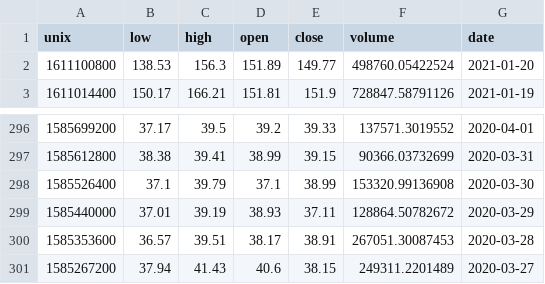
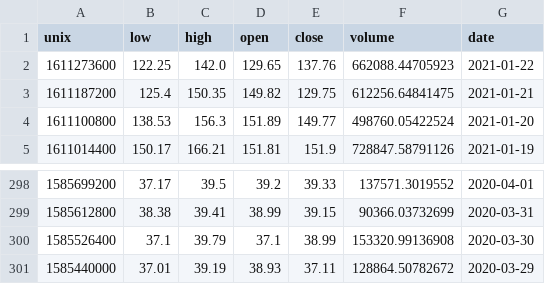
Before and after one commit to mnewk555/Project1_CryptoSentiment, a CSV file: Micheal_edits/Coinbase_LTCUSD_dailydata.csv, drawn as a sheet; only a part is shown, gaps mark what is left out; removed rows and columns are numbered as before the commit, all else as after; the diff names each change by its address in the sheet, - before the commit and + after, or states it on an @@ line.

```diff
--- a/Micheal_edits/Coinbase_LTCUSD_dailydata.csv
+++ b/Micheal_edits/Coinbase_LTCUSD_dailydata.csv
+row 2: 1611273600 | 122.25 | 142.0 | 129.65 | 137.76 | 662088.44705923 | 2021-01-22
+row 3: 1611187200 | 125.4 | 150.35 | 149.82 | 129.75 | 612256.64841475 | 2021-01-21
-row 300: 1585353600 | 36.57 | 39.51 | 38.17 | 38.91 | 267051.30087453 | 2020-03-28
-row 301: 1585267200 | 37.94 | 41.43 | 40.6 | 38.15 | 249311.2201489 | 2020-03-27
```
Also changed, not shown: 6 other files.
